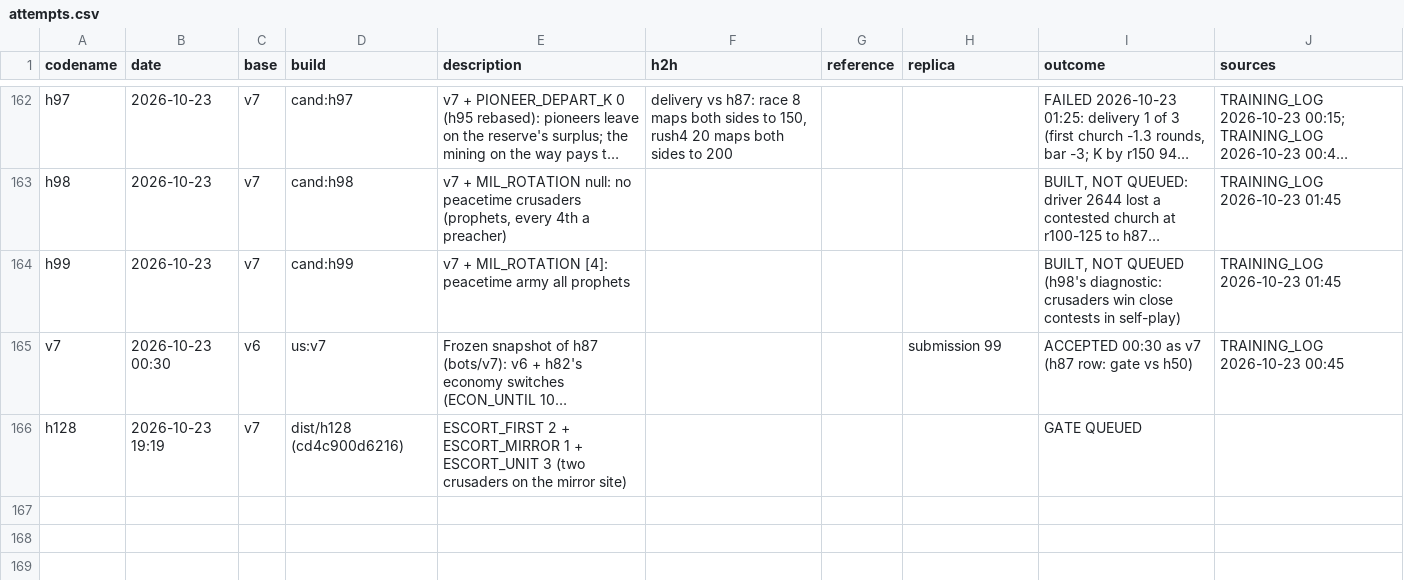
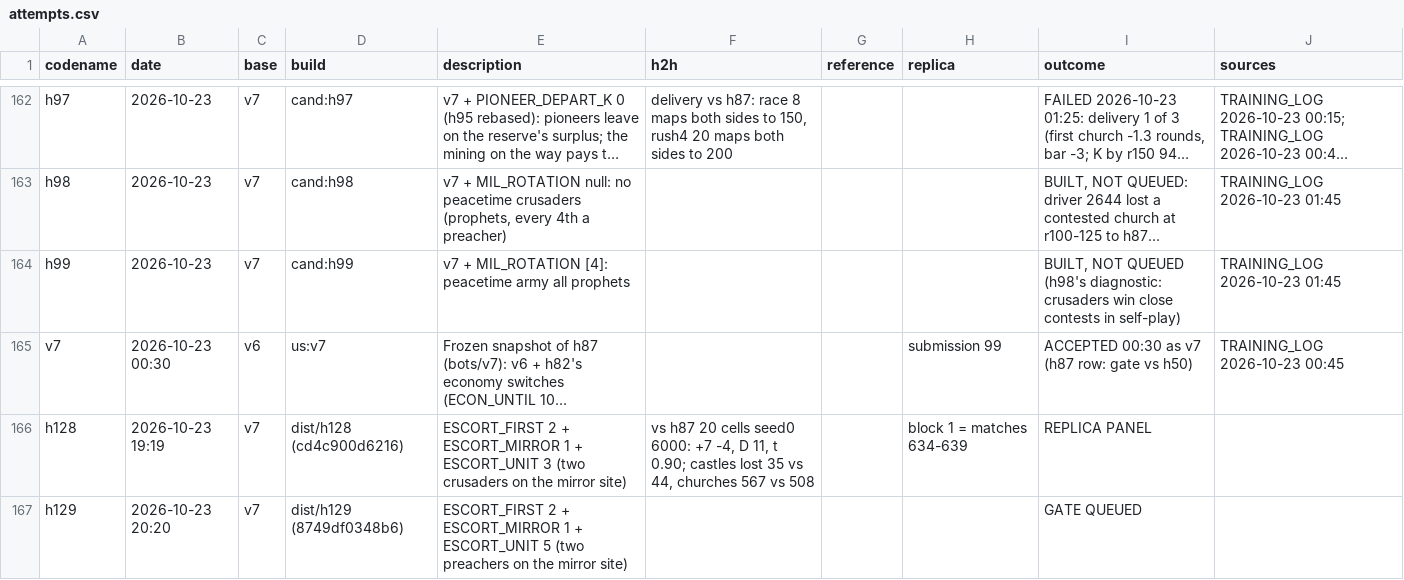
Before and after one commit to terryvanbelle/battlecode19-vibe, a CSV file: progress/attempts.csv, drawn as a sheet; only a part is shown, gaps mark what is left out; long unchanged cells end in …; the diff names each change by its address in the sheet, - before the commit and + after, or states it on an @@ line.

```diff
--- a/progress/attempts.csv
+++ b/progress/attempts.csv
-F166 (h2h): (empty)
+F166 (h2h): vs h87 20 cells seed0 6000: +7 -4, D 11, t 0.90; castles lost 35 vs 44, churches 567 vs 508
-H166 (replica): (empty)
+H166 (replica): block 1 = matches 634-639
-I166 (outcome): GATE QUEUED
+I166 (outcome): REPLICA PANEL
+row 167: h129 | 2026-10-23 20:20 | v7 | dist/h129 (8749df0348b6) | ESCORT_FIRST 2 + ESCORT_MIRROR 1 + ESCORT_UNIT 5 (two preachers on the mirror site) |  |  |  | GATE QUEUED
```
Also changed, not shown: tools/progress/submissions.tsv, 3 other files.
